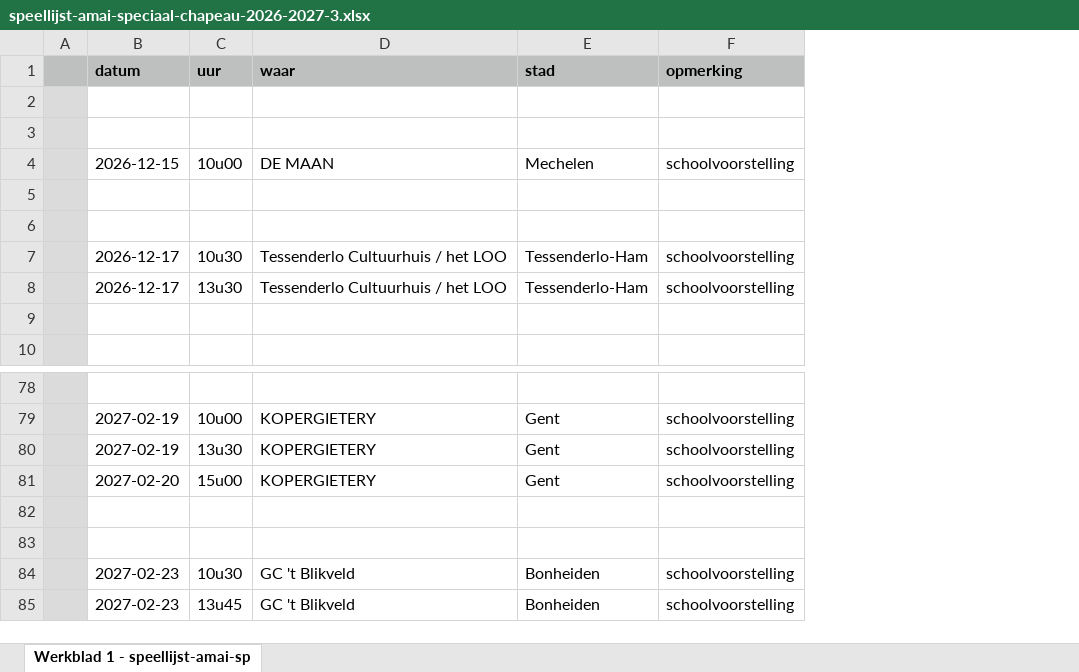
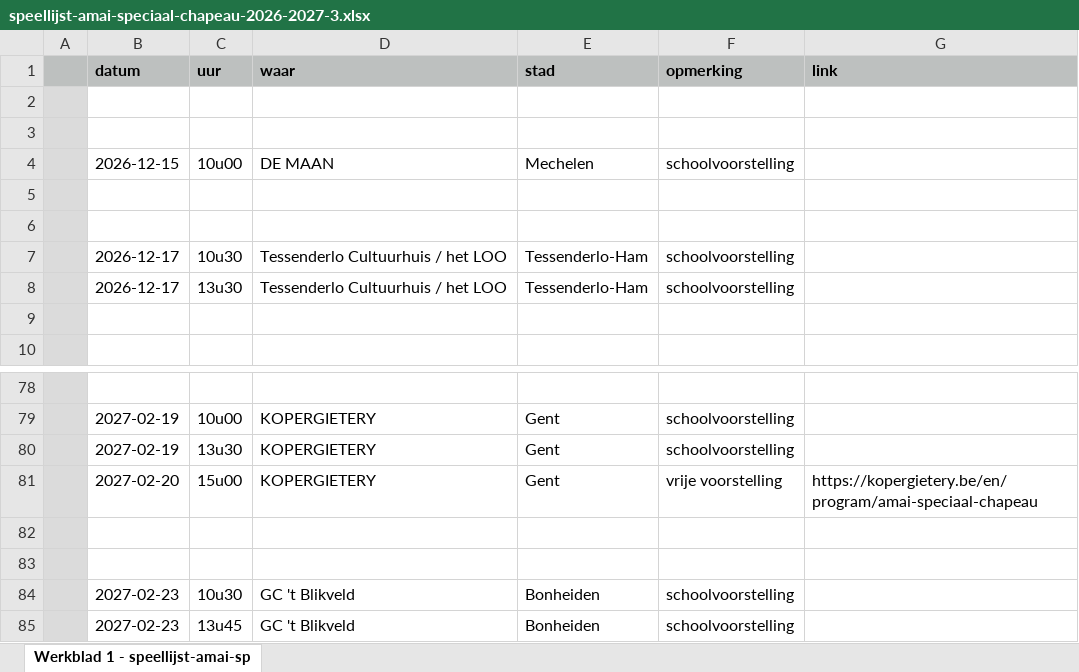
Before and after one commit to nikolaslestaeghe/website, an Excel workbook: static/bestanden/speellijst-amai-speciaal-chapeau-2026-2027-3.xlsx, sheet Werkblad 1 - speellijst-amai-sp, drawn as a sheet; only a part is shown, gaps mark what is left out; values as stored, in another font and other column widths than the file's, no borders; charts and pictures not drawn; the diff names each change by its address in the sheet, - before the commit and + after, or states it on an @@ line.

```diff
--- a/static/bestanden/speellijst-amai-speciaal-chapeau-2026-2027-3.xlsx (sheet Werkblad 1 - speellijst-amai-sp)
+++ b/static/bestanden/speellijst-amai-speciaal-chapeau-2026-2027-3.xlsx (sheet Werkblad 1 - speellijst-amai-sp)
+column G (link), row 81: https://kopergietery.be/en/program/amai-speciaal-chapeau
-F81 (opmerking): schoolvoorstelling
+F81 (opmerking): vrije voorstelling
```
Also changed, not shown: charts or pictures, 1 other file.
